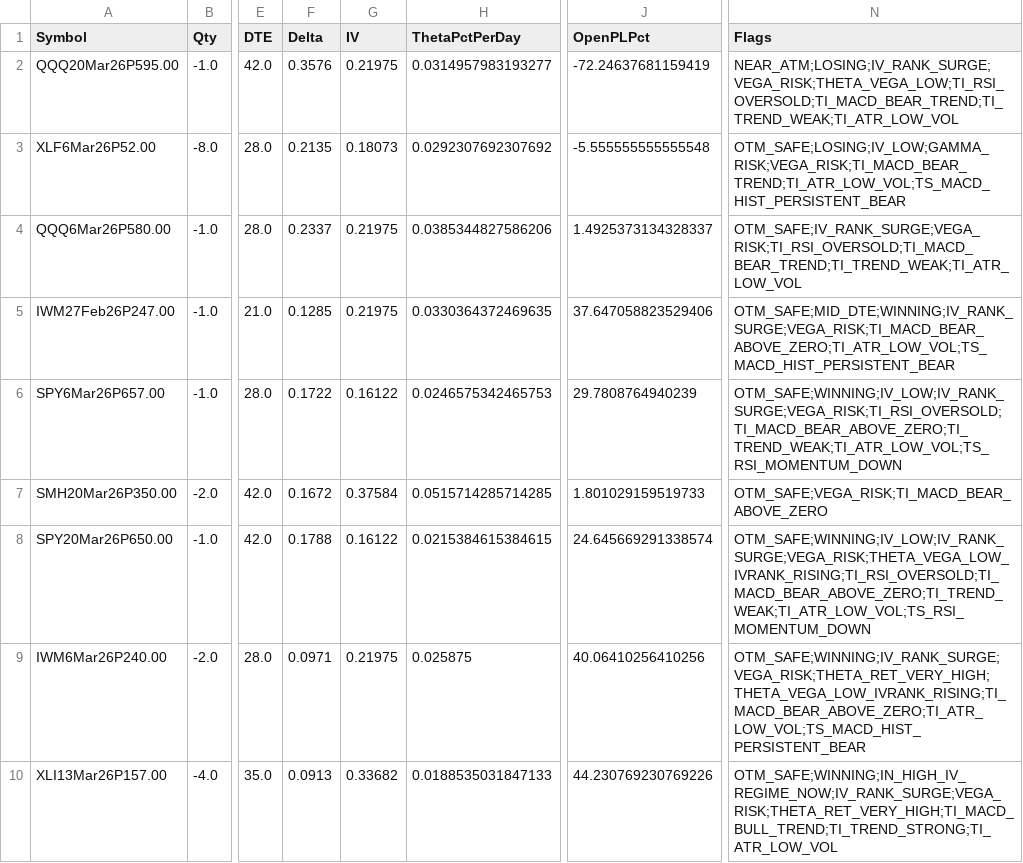
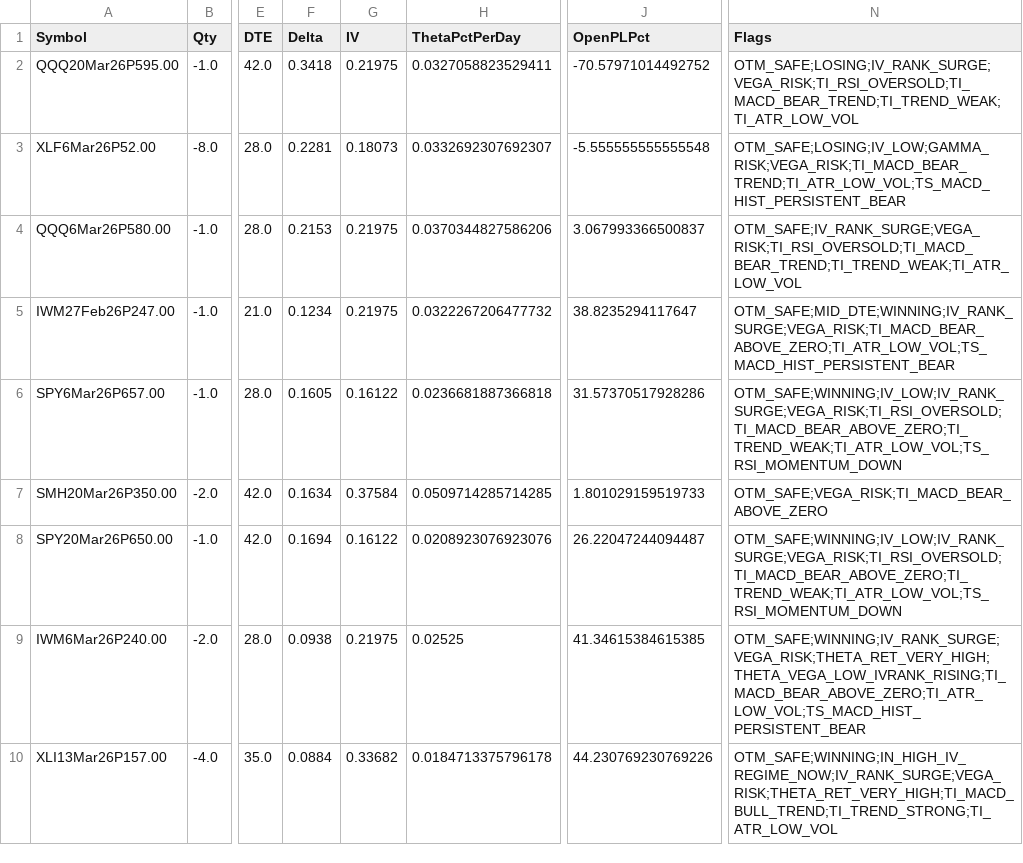
Before and after one commit to mingchen112001-crypto/csv-dashboard, a CSV file: data/web_top_trim.csv, drawn as a sheet; only a part is shown, gaps mark what is left out; the diff names each change by its address in the sheet, - before the commit and + after, or states it on an @@ line.

```diff
--- a/data/web_top_trim.csv
+++ b/data/web_top_trim.csv
-F2 (Delta): 0.3576
+F2 (Delta): 0.3418
-H2 (ThetaPctPerDay): 0.0314957983193277
+H2 (ThetaPctPerDay): 0.0327058823529411
-J2 (OpenPLPct): -72.24637681159419
+J2 (OpenPLPct): -70.57971014492752
-N2 (Flags): NEAR_ATM;LOSING;IV_RANK_SURGE;VEGA_RISK;THETA_VEGA_LOW;TI_RSI_OVERSOLD;TI_MACD_BEAR_TREND;TI_TREND_WEAK;TI_ATR_LOW_VOL
+N2 (Flags): OTM_SAFE;LOSING;IV_RANK_SURGE;VEGA_RISK;TI_RSI_OVERSOLD;TI_MACD_BEAR_TREND;TI_TREND_WEAK;TI_ATR_LOW_VOL
-F3 (Delta): 0.2135
+F3 (Delta): 0.2281
-H3 (ThetaPctPerDay): 0.0292307692307692
+H3 (ThetaPctPerDay): 0.0332692307692307
-F4 (Delta): 0.2337
+F4 (Delta): 0.2153
-H4 (ThetaPctPerDay): 0.0385344827586206
+H4 (ThetaPctPerDay): 0.0370344827586206
-J4 (OpenPLPct): 1.4925373134328337
+J4 (OpenPLPct): 3.067993366500837
-F5 (Delta): 0.1285
+F5 (Delta): 0.1234
-H5 (ThetaPctPerDay): 0.0330364372469635
+H5 (ThetaPctPerDay): 0.0322267206477732
-J5 (OpenPLPct): 37.647058823529406
+J5 (OpenPLPct): 38.8235294117647
-F6 (Delta): 0.1722
+F6 (Delta): 0.1605
-H6 (ThetaPctPerDay): 0.0246575342465753
+H6 (ThetaPctPerDay): 0.0236681887366818
-J6 (OpenPLPct): 29.7808764940239
+J6 (OpenPLPct): 31.57370517928286
-F7 (Delta): 0.1672
+F7 (Delta): 0.1634
-H7 (ThetaPctPerDay): 0.0515714285714285
+H7 (ThetaPctPerDay): 0.0509714285714285
-F8 (Delta): 0.1788
+F8 (Delta): 0.1694
-H8 (ThetaPctPerDay): 0.0215384615384615
+H8 (ThetaPctPerDay): 0.0208923076923076
-J8 (OpenPLPct): 24.645669291338574
+J8 (OpenPLPct): 26.22047244094487
-N8 (Flags): OTM_SAFE;WINNING;IV_LOW;IV_RANK_SURGE;VEGA_RISK;THETA_VEGA_LOW_IVRANK_RISING;TI_RSI_OVERSOLD;TI_MACD_BEAR_ABOVE_ZERO;TI_TREND_WEAK;TI_ATR_LOW_VOL;TS_RSI_MOMENTUM_DOWN
+N8 (Flags): OTM_SAFE;WINNING;IV_LOW;IV_RANK_SURGE;VEGA_RISK;TI_RSI_OVERSOLD;TI_MACD_BEAR_ABOVE_ZERO;TI_TREND_WEAK;TI_ATR_LOW_VOL;TS_RSI_MOMENTUM_DOWN
-F9 (Delta): 0.0971
+F9 (Delta): 0.0938
-H9 (ThetaPctPerDay): 0.025875
+H9 (ThetaPctPerDay): 0.02525
-J9 (OpenPLPct): 40.06410256410256
+J9 (OpenPLPct): 41.34615384615385
-F10 (Delta): 0.0913
+F10 (Delta): 0.0884
-H10 (ThetaPctPerDay): 0.0188535031847133
+H10 (ThetaPctPerDay): 0.0184713375796178
```
Also changed, not shown: data/web_portfolio_summary.csv.
